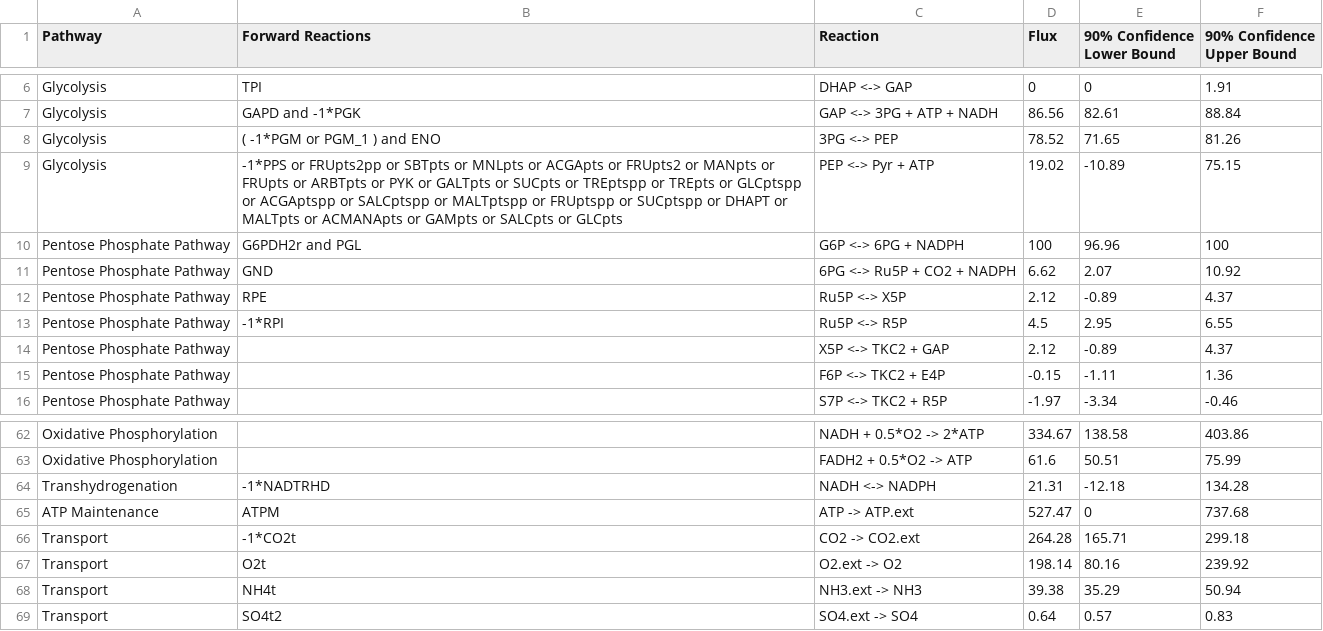
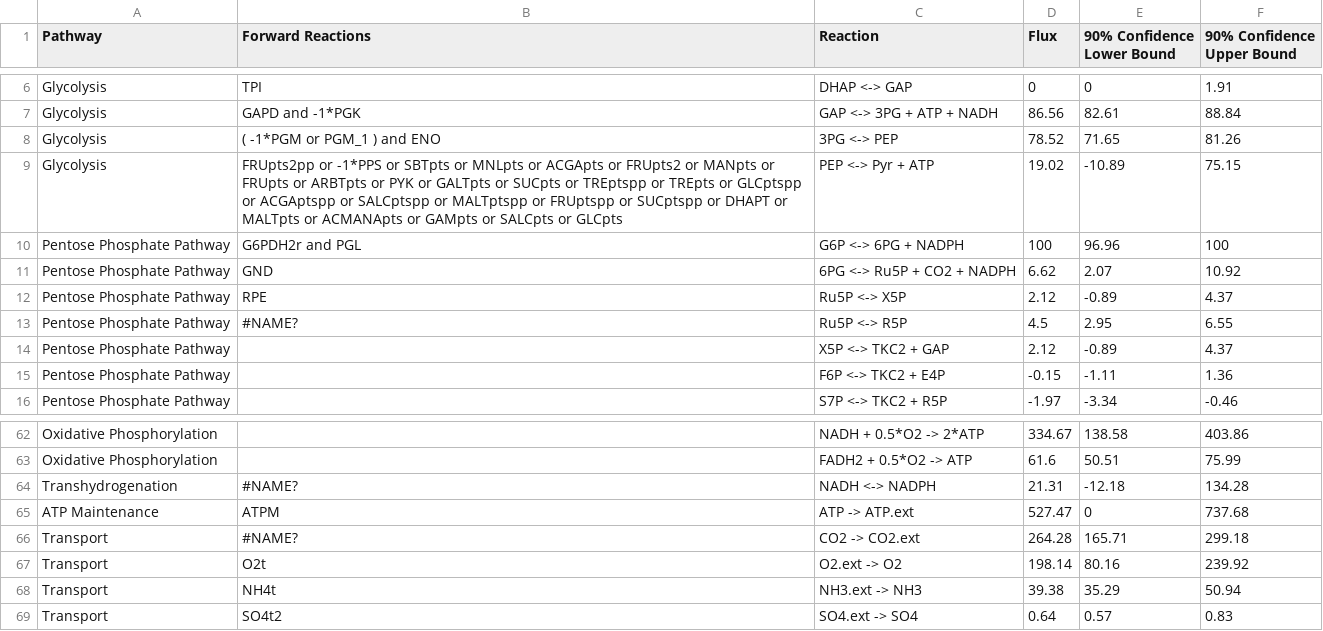
Before and after one commit to LBLQMM/RhodococcusGSM, a CSV file: Biodesign_gr/13C_flux_data/13C_glucose_flux_data.csv, drawn as a sheet; only a part is shown, gaps mark what is left out.

```diff
--- a/Biodesign_gr/13C_flux_data/13C_glucose_flux_data.csv
+++ b/Biodesign_gr/13C_flux_data/13C_glucose_flux_data.csv
@@ -8,3 +8,3 @@ Glycolysis,GAPD and -1*PGK,GAP <-> 3PG + ATP + NADH,86.56,82.61,88.84
 Glycolysis,( -1*PGM or PGM_1 ) and ENO,3PG <-> PEP,78.52,71.65,81.26
-Glycolysis,-1*PPS or FRUpts2pp or SBTpts or MNLpts or ACGApts or FRUpts2 or MANpts or FRUpts or ARBTpts or PYK or GALTpts or SUCpts or TREptspp or TREpts or GLCptspp or ACGAptspp or SALCptspp or MALTptspp or FRUptspp or SUCptspp or DHAPT or MALTpts or ACMANApts or GAMpts or SALCpts or GLCpts,PEP <-> Pyr + ATP,19.02,-10.89,75.15
+Glycolysis,FRUpts2pp or -1*PPS or SBTpts or MNLpts or ACGApts or FRUpts2 or MANpts or FRUpts or ARBTpts or PYK or GALTpts or SUCpts or TREptspp or TREpts or GLCptspp or ACGAptspp or SALCptspp or MALTptspp or FRUptspp or SUCptspp or DHAPT or MALTpts or ACMANApts or GAMpts or SALCpts or GLCpts,PEP <-> Pyr + ATP,19.02,-10.89,75.15
 Pentose Phosphate Pathway,G6PDH2r and PGL,G6P <-> 6PG + NADPH,100,96.96,100
@@ -12,3 +12,3 @@ Pentose Phosphate Pathway,GND,6PG <-> Ru5P + CO2 + NADPH,6.62,2.07,10.92
 Pentose Phosphate Pathway,RPE,Ru5P <-> X5P,2.12,-0.89,4.37
-Pentose Phosphate Pathway,-1*RPI,Ru5P <-> R5P,4.5,2.95,6.55
+Pentose Phosphate Pathway,#NAME?,Ru5P <-> R5P,4.5,2.95,6.55
 Pentose Phosphate Pathway,,X5P <-> TKC2 + GAP,2.12,-0.89,4.37
@@ -63,5 +63,5 @@ Oxidative Phosphorylation,,NADH + 0.5*O2 -> 2*ATP,334.67,138.58,403.86
 Oxidative Phosphorylation,,FADH2 + 0.5*O2 -> ATP,61.6,50.51,75.99
-Transhydrogenation,-1*NADTRHD,NADH <-> NADPH,21.31,-12.18,134.28
+Transhydrogenation,#NAME?,NADH <-> NADPH,21.31,-12.18,134.28
 ATP Maintenance,ATPM,ATP -> ATP.ext,527.47,0,737.68
-Transport,-1*CO2t,CO2 -> CO2.ext,264.28,165.71,299.18
+Transport,#NAME?,CO2 -> CO2.ext,264.28,165.71,299.18
 Transport,O2t,O2.ext -> O2,198.14,80.16,239.92
```
Also changed, not shown: Biodesign_gr/13C_flux_data/13C_phenol_flux_data.csv.
